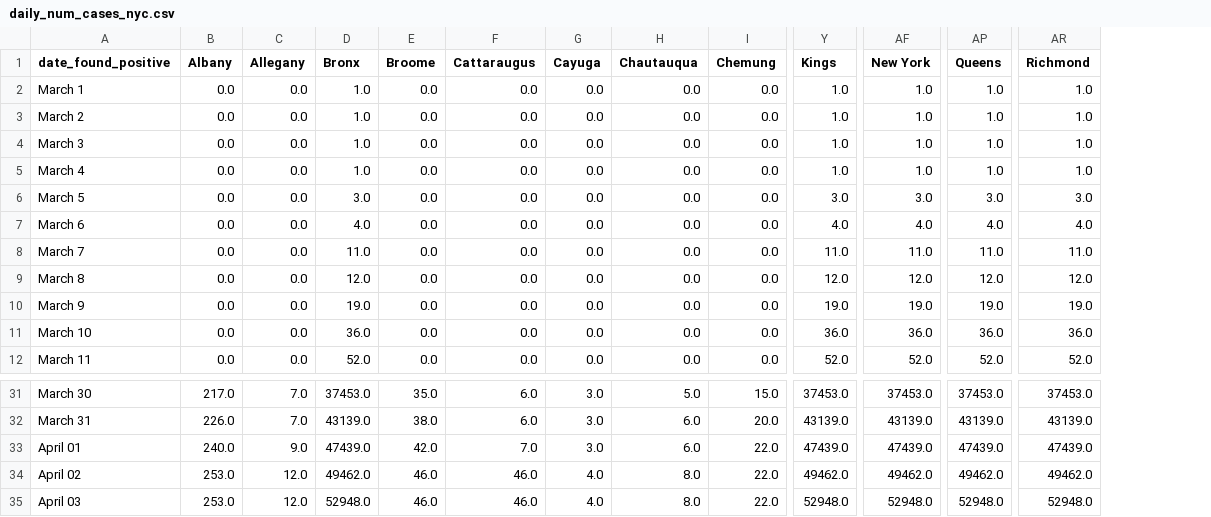
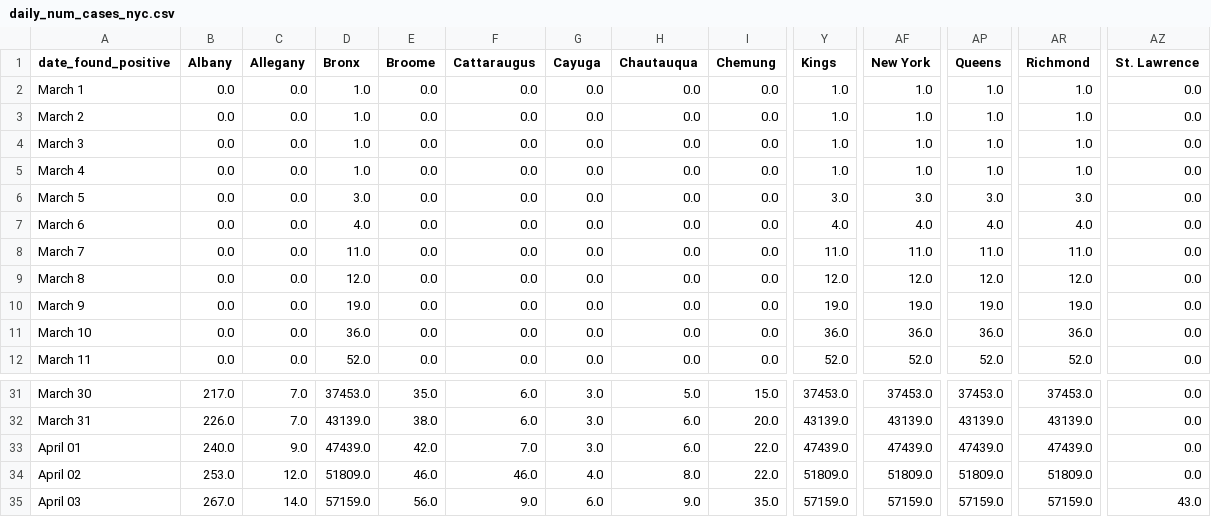
Before and after one commit to LilySu/Covid-19nyc, a CSV file: df_nyc/daily_num_cases_nyc.csv, drawn as a sheet; only a part is shown, gaps mark what is left out; the diff covers the shown part only; the diff names each change by its address in the sheet, - before the commit and + after, or states it on an @@ line.

```diff
--- a/df_nyc/daily_num_cases_nyc.csv
+++ b/df_nyc/daily_num_cases_nyc.csv
+column AZ (St. Lawrence), rows 2-12: all 0.0; rows 31-35: 0.0 | 0.0 | 0.0 | 0.0 | 43.0
-D34 (Bronx): 49462.0
+D34 (Bronx): 51809.0
-Y34 (Kings): 49462.0
+Y34 (Kings): 51809.0
-AF34 (New York): 49462.0
+AF34 (New York): 51809.0
-AP34 (Queens): 49462.0
+AP34 (Queens): 51809.0
-AR34 (Richmond): 49462.0
+AR34 (Richmond): 51809.0
-B35 (Albany): 253.0
+B35 (Albany): 267.0
-C35 (Allegany): 12.0
+C35 (Allegany): 14.0
-D35 (Bronx): 52948.0
+D35 (Bronx): 57159.0
-E35 (Broome): 46.0
+E35 (Broome): 56.0
-F35 (Cattaraugus): 46.0
+F35 (Cattaraugus): 9.0
-G35 (Cayuga): 4.0
+G35 (Cayuga): 6.0
-H35 (Chautauqua): 8.0
+H35 (Chautauqua): 9.0
-I35 (Chemung): 22.0
+I35 (Chemung): 35.0
-Y35 (Kings): 52948.0
+Y35 (Kings): 57159.0
-AF35 (New York): 52948.0
+AF35 (New York): 57159.0
-AP35 (Queens): 52948.0
+AP35 (Queens): 57159.0
-AR35 (Richmond): 52948.0
+AR35 (Richmond): 57159.0
```
Also changed, not shown: 41 edited cells elsewhere in this file, df_ny/county_table_today.csv, df_ny/diff_from_day_before_County.csv, 7 other files.
